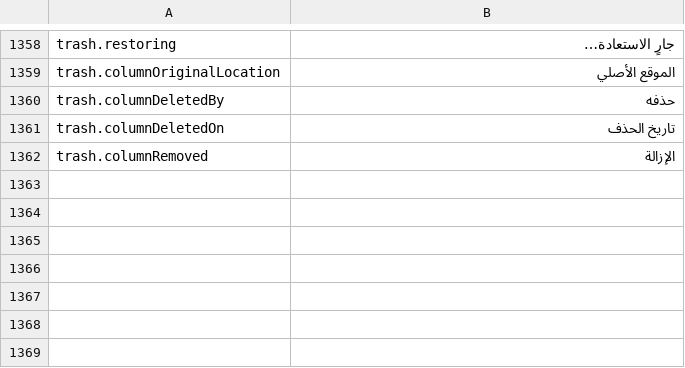
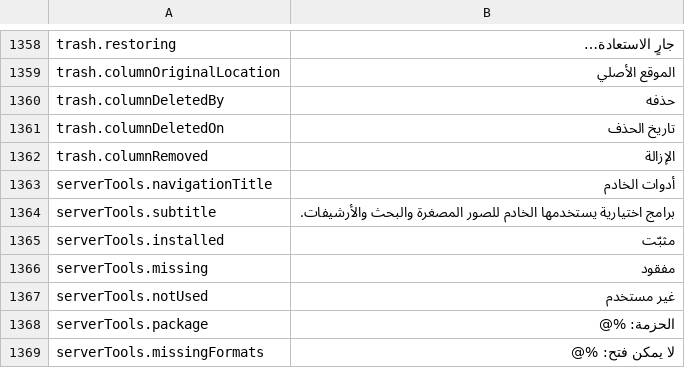
Before and after one commit to PhillipMaizza/NextExplorer-iOS, a TSV file: Packages/Localization/translations/ar.tsv, drawn as a sheet; only a part is shown, gaps mark what is left out.

```diff
--- a/Packages/Localization/translations/ar.tsv
+++ b/Packages/Localization/translations/ar.tsv
@@ -1362 +1362,8 @@ trash.columnDeletedOn	تاريخ الحذف
 trash.columnRemoved	الإزالة
+serverTools.navigationTitle	أدوات الخادم
+serverTools.subtitle	برامج اختيارية يستخدمها الخادم للصور المصغرة والبحث والأرشيفات.
+serverTools.installed	مثبّت
+serverTools.missing	مفقود
+serverTools.notUsed	غير مستخدم
+serverTools.package	الحزمة: %@
+serverTools.missingFormats	لا يمكن فتح: %@
```
Also changed, not shown: Packages/Localization/translations/fr.tsv, Packages/Localization/translations/hi.tsv, 25 other files.
